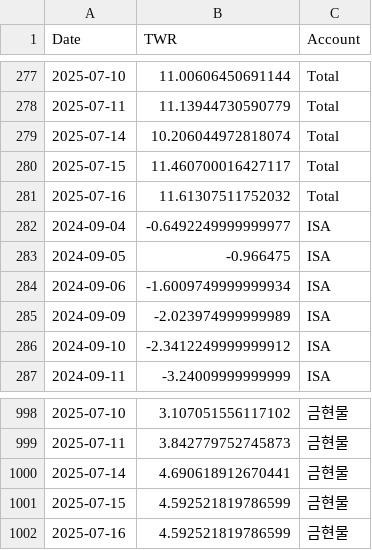
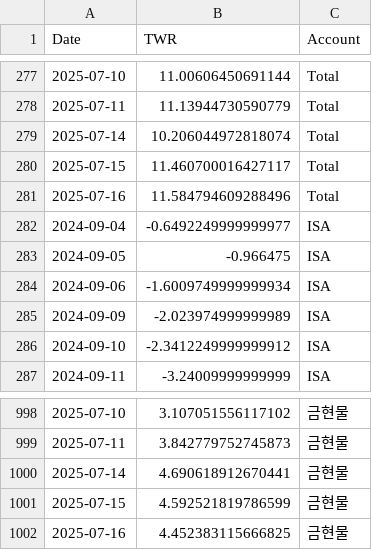
Before and after one commit to Ang0415/Ang1, a CSV file: twr_results.csv, drawn as a sheet; only a part is shown, gaps mark what is left out.

Commit message:
Automated update: performance results 20250717_214102

```diff
--- a/twr_results.csv
+++ b/twr_results.csv
@@ -280,3 +280,3 @@
 2025-07-15,11.460700016427117,Total
-2025-07-16,11.61307511752032,Total
+2025-07-16,11.584794609288496,Total
 2024-09-04,-0.6492249999999977,ISA
@@ -1001,2 +1001,2 @@
 2025-07-15,4.592521819786599,금현물
-2025-07-16,4.592521819786599,금현물
+2025-07-16,4.452383115666825,금현물
```
Also changed, not shown: 1 other file.
